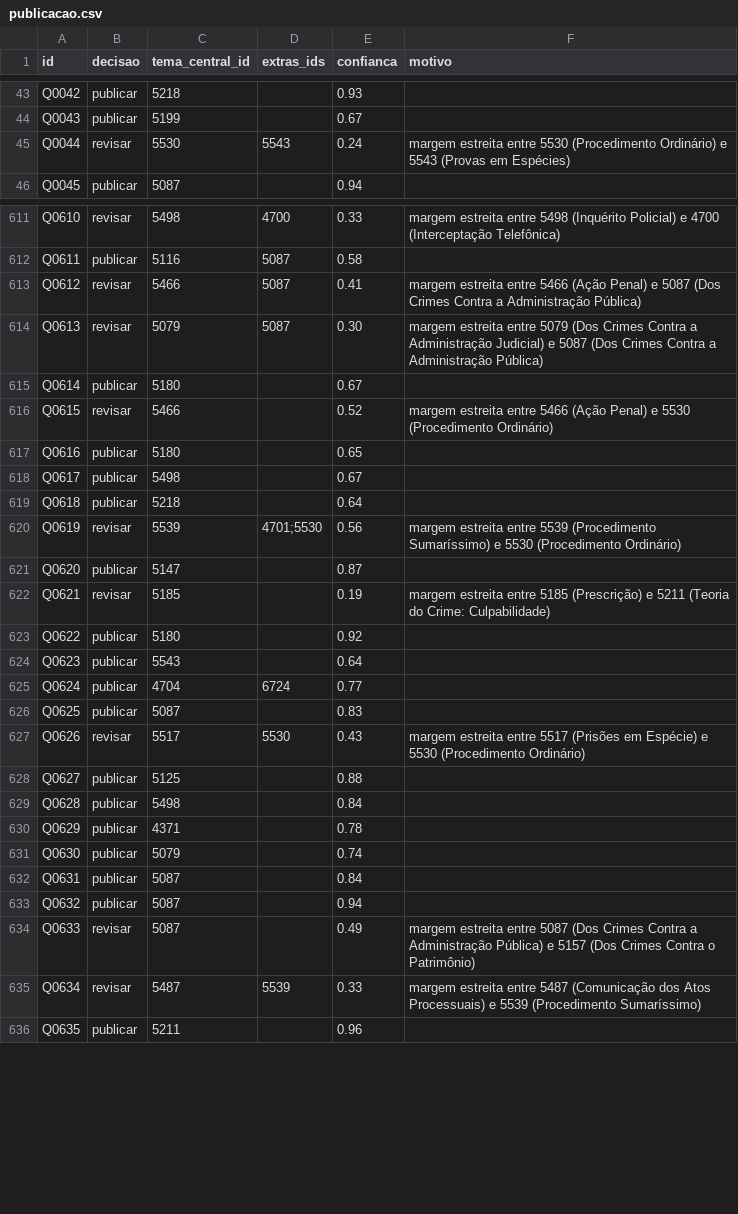
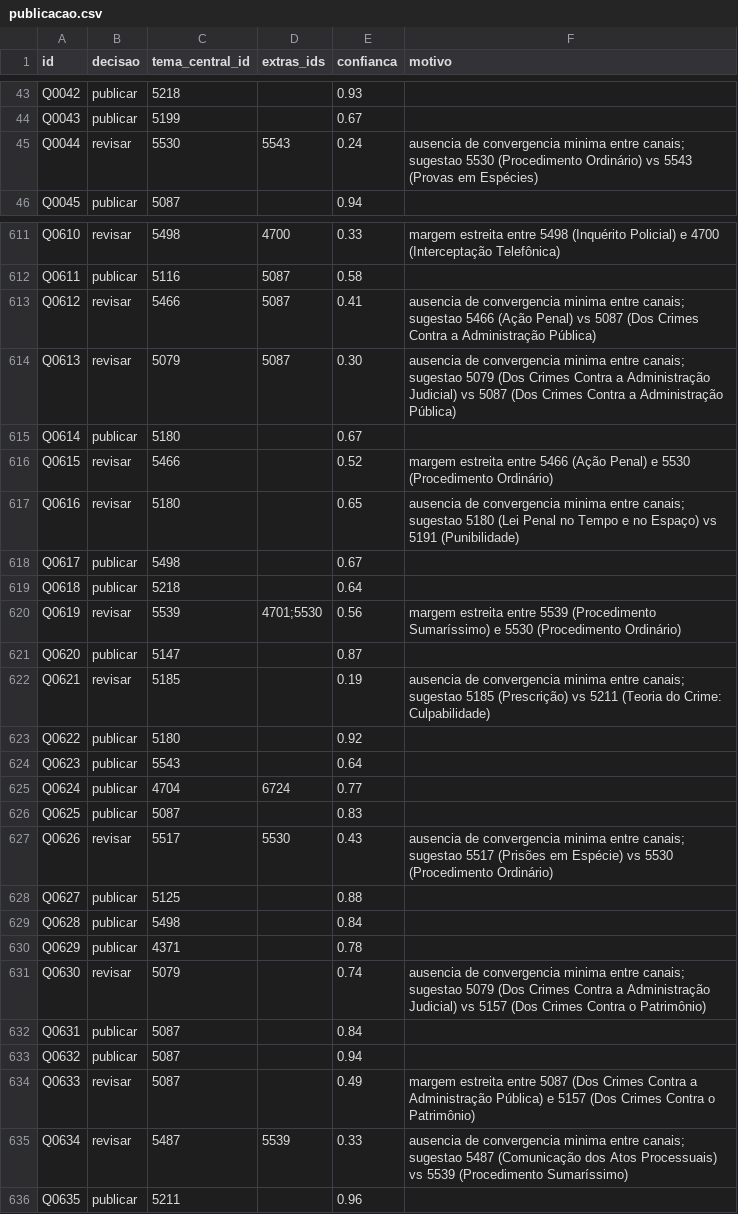
Before and after one commit to romariobc/desafio-vicio-ia, a CSV file: publicacao.csv, drawn as a sheet; only a part is shown, gaps mark what is left out; the diff covers the shown part only.

```diff
--- a/publicacao.csv
+++ b/publicacao.csv
@@ -44,3 +44,3 @@ Q0042,publicar,5218,,0.93,
 Q0043,publicar,5199,,0.67,
-Q0044,revisar,5530,5543,0.24,margem estreita entre 5530 (Procedimento Ordinário) e 5543 (Provas em Espécies)
+Q0044,revisar,5530,5543,0.24,ausencia de convergencia minima entre canais; sugestao 5530 (Procedimento Ordinário) vs 5543 (Provas em Espécies)
 Q0045,publicar,5087,,0.94,
@@ -612,7 +612,7 @@ Q0610,revisar,5498,4700,0.33,margem estreita entre 5498 (Inquérito Policial) e
 Q0611,publicar,5116,5087,0.58,
-Q0612,revisar,5466,5087,0.41,margem estreita entre 5466 (Ação Penal) e 5087 (Dos Crimes Contra a Administração Pública)
-Q0613,revisar,5079,5087,0.30,margem estreita entre 5079 (Dos Crimes Contra a Administração Judicial) e 5087 (Dos Crimes Contra a Administração Pública)
+Q0612,revisar,5466,5087,0.41,ausencia de convergencia minima entre canais; sugestao 5466 (Ação Penal) vs 5087 (Dos Crimes Contra a Administração Pública)
+Q0613,revisar,5079,5087,0.30,ausencia de convergencia minima entre canais; sugestao 5079 (Dos Crimes Contra a Administração Judicial) vs 5087 (Dos Crimes Contra a Administração Pública)
 Q0614,publicar,5180,,0.67,
 Q0615,revisar,5466,,0.52,margem estreita entre 5466 (Ação Penal) e 5530 (Procedimento Ordinário)
-Q0616,publicar,5180,,0.65,
+Q0616,revisar,5180,,0.65,ausencia de convergencia minima entre canais; sugestao 5180 (Lei Penal no Tempo e no Espaço) vs 5191 (Punibilidade)
 Q0617,publicar,5498,,0.67,
@@ -621,3 +621,3 @@ Q0619,revisar,5539,4701;5530,0.56,margem estreita entre 5539 (Procedimento Sumar
 Q0620,publicar,5147,,0.87,
-Q0621,revisar,5185,,0.19,margem estreita entre 5185 (Prescrição) e 5211 (Teoria do Crime: Culpabilidade)
+Q0621,revisar,5185,,0.19,ausencia de convergencia minima entre canais; sugestao 5185 (Prescrição) vs 5211 (Teoria do Crime: Culpabilidade)
 Q0622,publicar,5180,,0.92,
@@ -626,3 +626,3 @@ Q0624,publicar,4704,6724,0.77,
 Q0625,publicar,5087,,0.83,
-Q0626,revisar,5517,5530,0.43,margem estreita entre 5517 (Prisões em Espécie) e 5530 (Procedimento Ordinário)
+Q0626,revisar,5517,5530,0.43,ausencia de convergencia minima entre canais; sugestao 5517 (Prisões em Espécie) vs 5530 (Procedimento Ordinário)
 Q0627,publicar,5125,,0.88,
@@ -630,3 +630,3 @@ Q0628,publicar,5498,,0.84,
 Q0629,publicar,4371,,0.78,
-Q0630,publicar,5079,,0.74,
+Q0630,revisar,5079,,0.74,ausencia de convergencia minima entre canais; sugestao 5079 (Dos Crimes Contra a Administração Judicial) vs 5157 (Dos Crimes Contra o Patrimônio)
 Q0631,publicar,5087,,0.84,
@@ -634,3 +634,3 @@ Q0632,publicar,5087,,0.94,
 Q0633,revisar,5087,,0.49,margem estreita entre 5087 (Dos Crimes Contra a Administração Pública) e 5157 (Dos Crimes Contra o Patrimônio)
-Q0634,revisar,5487,5539,0.33,margem estreita entre 5487 (Comunicação dos Atos Processuais) e 5539 (Procedimento Sumaríssimo)
+Q0634,revisar,5487,5539,0.33,ausencia de convergencia minima entre canais; sugestao 5487 (Comunicação dos Atos Processuais) vs 5539 (Procedimento Sumaríssimo)
 Q0635,publicar,5211,,0.96,
```
Also changed, not shown: 153 edited cells elsewhere in this file, 11 other files.
